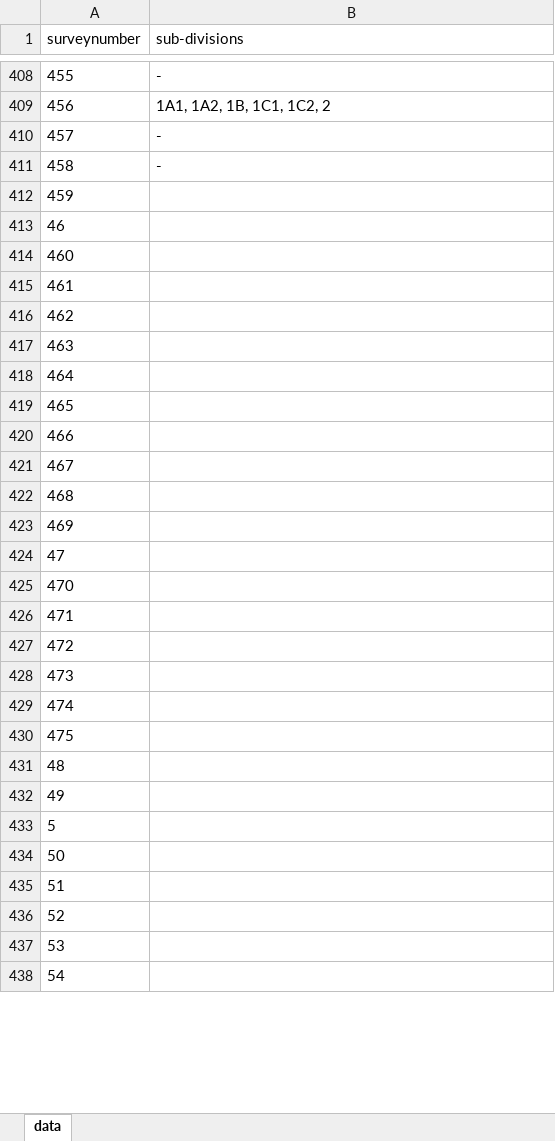
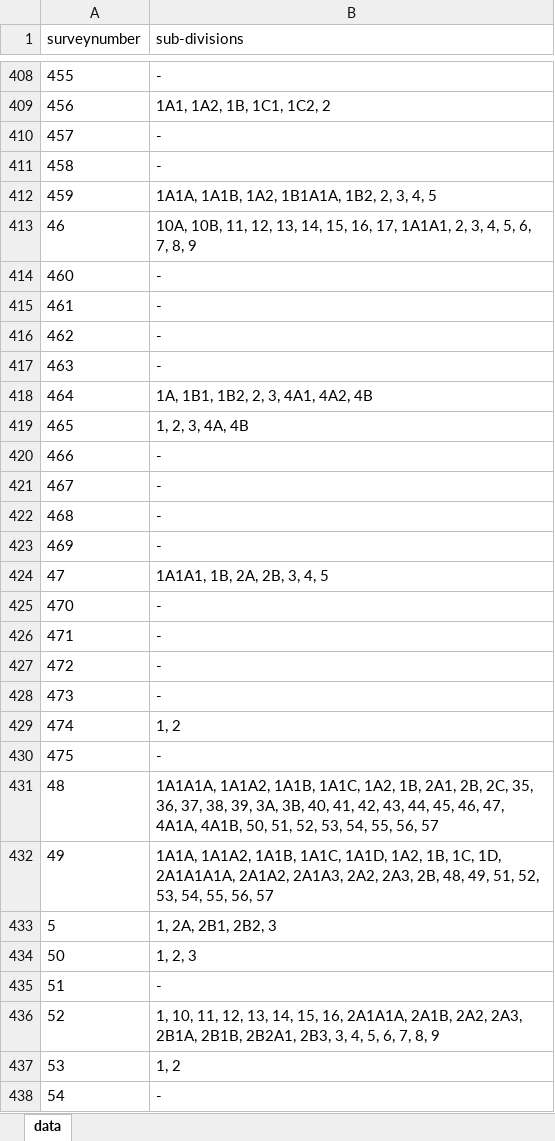
Before and after one commit to sivaramanRW/scraper-glv, an Excel workbook: out/Village_map_of_Tiruvallur_Gummidipoondi_Melmudalambedu_13.362008_80.117684.xlsx, sheet data, drawn as a sheet; only a part is shown, gaps mark what is left out; values as stored, in another font and other column widths than the file's, no borders; the diff covers the shown part only; the diff names each change by its address in the sheet, - before the commit and + after, or states it on an @@ line.

```diff
--- a/out/Village_map_of_Tiruvallur_Gummidipoondi_Melmudalambedu_13.362008_80.117684.xlsx (sheet data)
+++ b/out/Village_map_of_Tiruvallur_Gummidipoondi_Melmudalambedu_13.362008_80.117684.xlsx (sheet data)
-B412 (sub-divisions): (empty)
+B412 (sub-divisions): 1A1A, 1A1B, 1A2, 1B1A1A, 1B2, 2, 3, 4, 5
-B413 (sub-divisions): (empty)
+B413 (sub-divisions): 10A, 10B, 11, 12, 13, 14, 15, 16, 17, 1A1A1, 2, 3, 4, 5, 6, 7, 8, 9
-B414:B417 (sub-divisions): (empty)
+B414:B417 (sub-divisions): -
-B418 (sub-divisions): (empty)
+B418 (sub-divisions): 1A, 1B1, 1B2, 2, 3, 4A1, 4A2, 4B
-B419 (sub-divisions): (empty)
+B419 (sub-divisions): 1, 2, 3, 4A, 4B
-B420:B423 (sub-divisions): (empty)
+B420:B423 (sub-divisions): -
-B424 (sub-divisions): (empty)
+B424 (sub-divisions): 1A1A1, 1B, 2A, 2B, 3, 4, 5
-B425:B428 (sub-divisions): (empty)
+B425:B428 (sub-divisions): -
-B429 (sub-divisions): (empty)
+B429 (sub-divisions): 1, 2
-B430 (sub-divisions): (empty)
+B430 (sub-divisions): -
-B431 (sub-divisions): (empty)
+B431 (sub-divisions): 1A1A1A, 1A1A2, 1A1B, 1A1C, 1A2, 1B, 2A1, 2B, 2C, 35, 36, 37, 38, 39, 3A, 3B, 40, 41, 42, 43, 44, 45, 46, 47, 4A1A, 4A1B, 50, 51, 52, 53, 54, 55, 56, 57
-B432 (sub-divisions): (empty)
+B432 (sub-divisions): 1A1A, 1A1A2, 1A1B, 1A1C, 1A1D, 1A2, 1B, 1C, 1D, 2A1A1A1A, 2A1A2, 2A1A3, 2A2, 2A3, 2B, 48, 49, 51, 52, 53, 54, 55, 56, 57
-B433 (sub-divisions): (empty)
+B433 (sub-divisions): 1, 2A, 2B1, 2B2, 3
-B434 (sub-divisions): (empty)
+B434 (sub-divisions): 1, 2, 3
-B435 (sub-divisions): (empty)
+B435 (sub-divisions): -
-B436 (sub-divisions): (empty)
+B436 (sub-divisions): 1, 10, 11, 12, 13, 14, 15, 16, 2A1A1A, 2A1B, 2A2, 2A3, 2B1A, 2B1B, 2B2A1, 2B3, 3, 4, 5, 6, 7, 8, 9
-B437 (sub-divisions): (empty)
+B437 (sub-divisions): 1, 2
-B438 (sub-divisions): (empty)
+B438 (sub-divisions): -
```
Also changed, not shown: 49 edited cells elsewhere in this sheet, out/Village_map_of_Tiruvallur_Gummidipoondi_Athupakkam_13.427855_80.150297.xlsx, out/Village_map_of_Tiruvallur_Gummidipoondi_Venkuzhi_13.338507_80.040221.xlsx, 5 other files.
